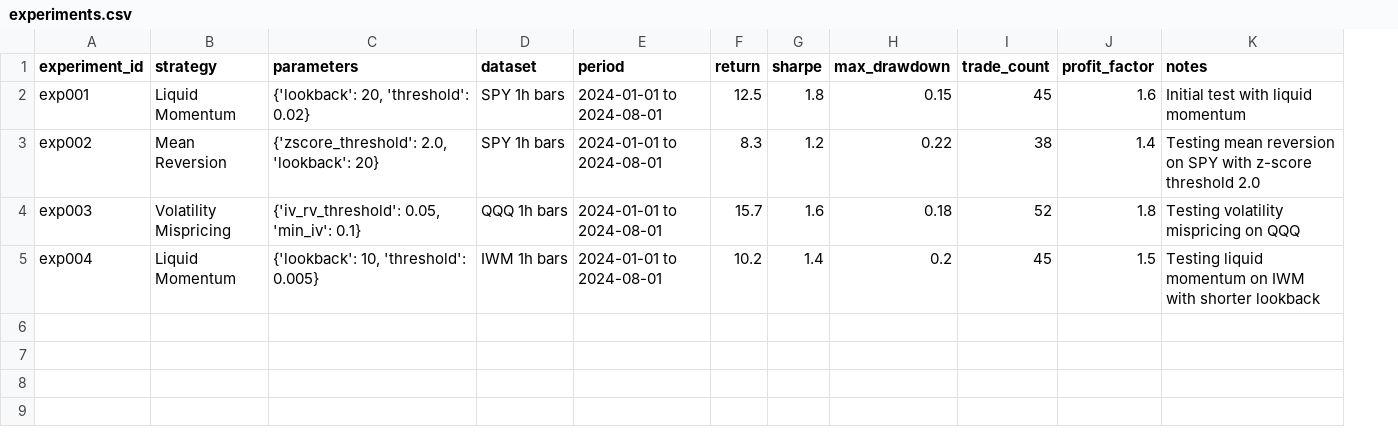
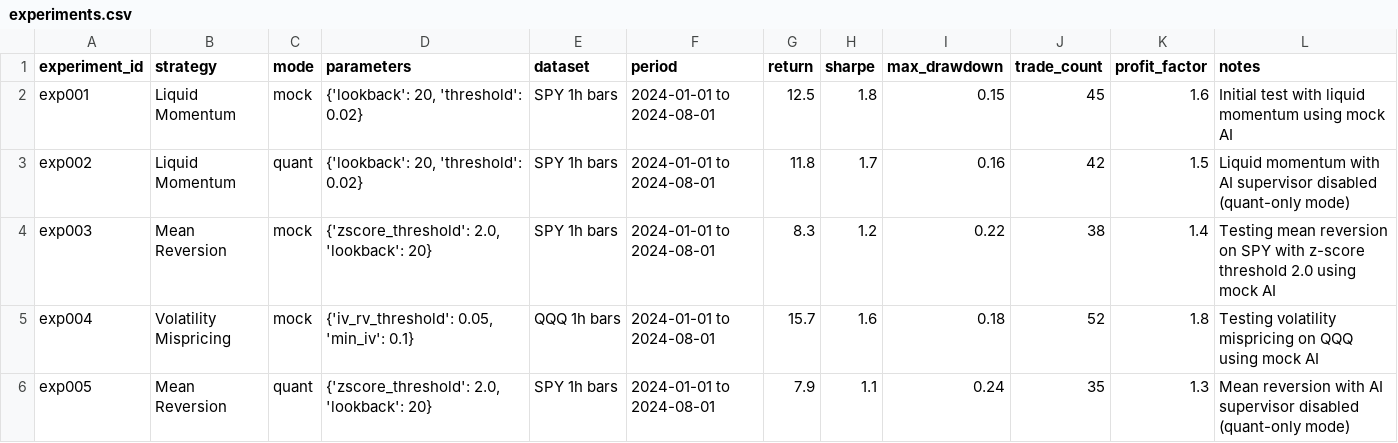
Before and after one commit to LeonKindaTired/alpaca-trading-agent, a CSV file: experiments/experiments.csv, drawn as a sheet; removed rows and columns are numbered as before the commit, all else as after; the diff names each change by its address in the sheet, - before the commit and + after, or states it on an @@ line.

Commit message:
Phase 26: AI-vs-quant evaluation framework - dual-mode trading loop (quant-only vs AI-supervisor) with enhanced experiment tracking for performance comparison

```diff
--- a/experiments/experiments.csv
+++ b/experiments/experiments.csv
+column C (mode), row 2: mock; rows 4-5: mock | mock
-L2 (notes): Initial test with liquid momentum
+L2 (notes): Initial test with liquid momentum using mock AI
+row 3: exp002 | Liquid Momentum | quant | {'lookback': 20, 'threshold': 0.02} | SPY 1h bars | 2024-01-01 to 2024-08-01 | 11.8 | 1.7 | 0.16 | 42 | 1.5 | Liquid momentum with AI supervisor disabled (quant-only mode)
-A4 (experiment_id): exp002
+A4 (experiment_id): exp003
-L4 (notes): …threshold 2.0
+L4 (notes): …threshold 2.0 using mock AI
-A5 (experiment_id): exp003
+A5 (experiment_id): exp004
-L5 (notes): Testing volatility mispricing on QQQ
+L5 (notes): Testing volatility mispricing on QQQ using mock AI
-row 5: exp004 | Liquid Momentum | {'lookback': 10, 'threshold': 0.005} | IWM 1h bars | 2024-01-01 to 2024-08-01 | 10.2 | 1.4 | 0.2 | 45 | 1.5 | Testing liquid momentum on IWM with shorter lookback
+row 6: exp005 | Mean Reversion | quant | {'zscore_threshold': 2.0, 'lookback': 20} | SPY 1h bars | 2024-01-01 to 2024-08-01 | 7.9 | 1.1 | 0.24 | 35 | 1.3 | Mean reversion with AI supervisor disabled (quant-only mode)
```
Also changed, not shown: 6 other files.
